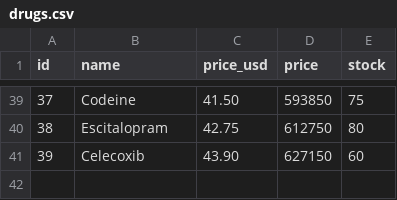
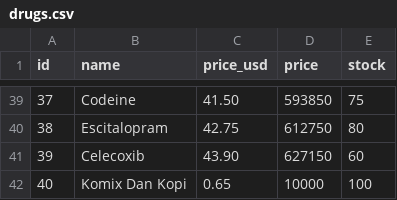
Before and after one commit to idfp/PDP-TA, a CSV file: database/drugs.csv, drawn as a sheet; only a part is shown, gaps mark what is left out; the diff names each change by its address in the sheet, - before the commit and + after, or states it on an @@ line.

```diff
--- a/database/drugs.csv
+++ b/database/drugs.csv
+row 42: 40 | Komix Dan Kopi | 0.65 | 10000 | 100
```
Also changed, not shown: database/transactions.csv, 2 other files.
